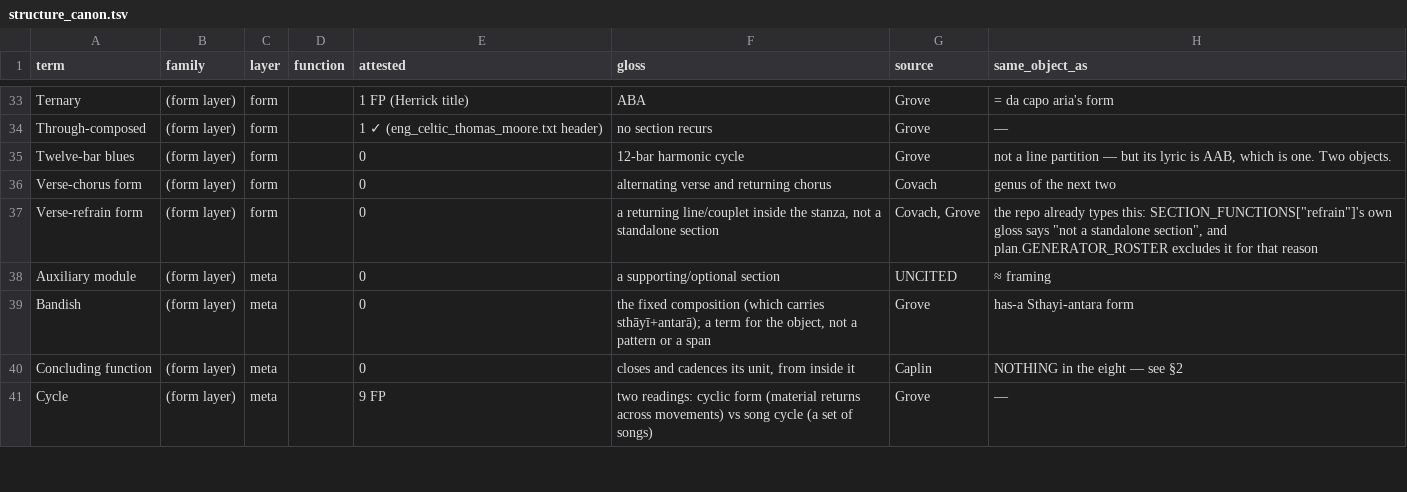
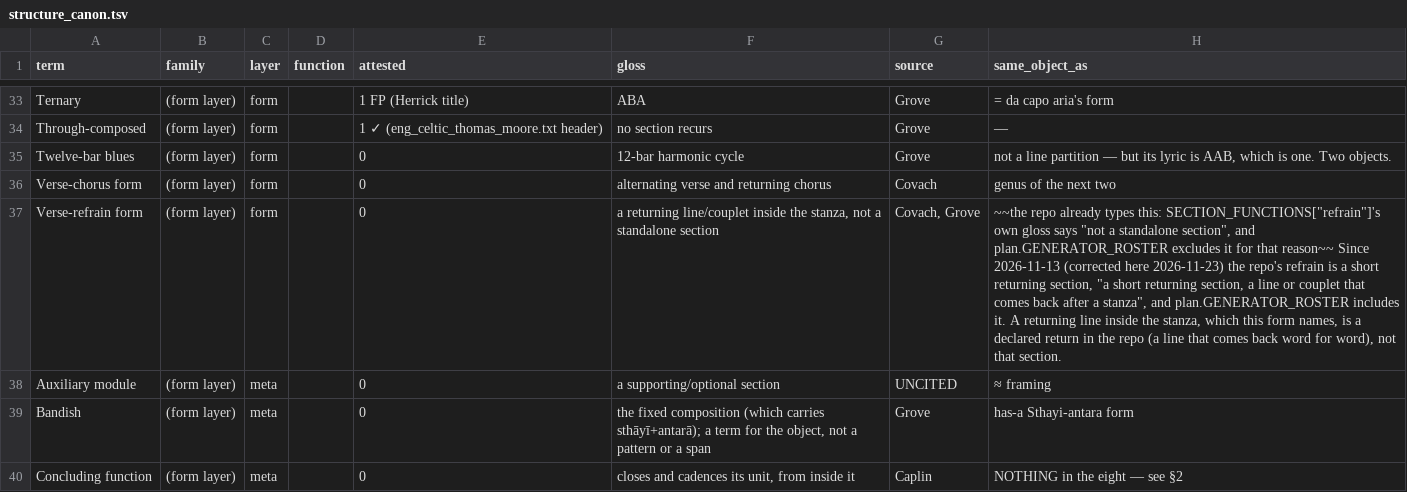
Before and after one commit to WeningerII/CodexMusica, a TSV file: lyric-harness/data/structure_canon.tsv, drawn as a sheet; only a part is shown, gaps mark what is left out; the shorter side is filled out with more unchanged rows; the diff covers the shown part only; the diff names each change by its address in the sheet, - before the commit and + after, or states it on an @@ line.

```diff
--- a/lyric-harness/data/structure_canon.tsv
+++ b/lyric-harness/data/structure_canon.tsv
-H37 (same_object_as): the repo already types this: SECTION_FUNCTIONS["refrain"]'s own gloss says "not a standalone section", and plan.GENERATOR_ROSTER excludes it for that reason
+H37 (same_object_as): ~~the repo already types this: SECTION_FUNCTIONS["refrain"]'s own gloss says "not a standalone section", and plan.GENERATOR_ROSTER excludes it for that reason~~ Since 2026-11-13 (corrected here 2026-11-23) the repo's refrain is a short returning section, "a short returning section, a line or couplet that comes back after a stanza", and plan.GENERATOR_ROSTER includes it. A returning line inside the stanza, which this form names, is a declared return in the repo (a line that comes back word for word), not that section.
```
Also changed, not shown: 5 edited cells elsewhere in this file, 3 other files.
